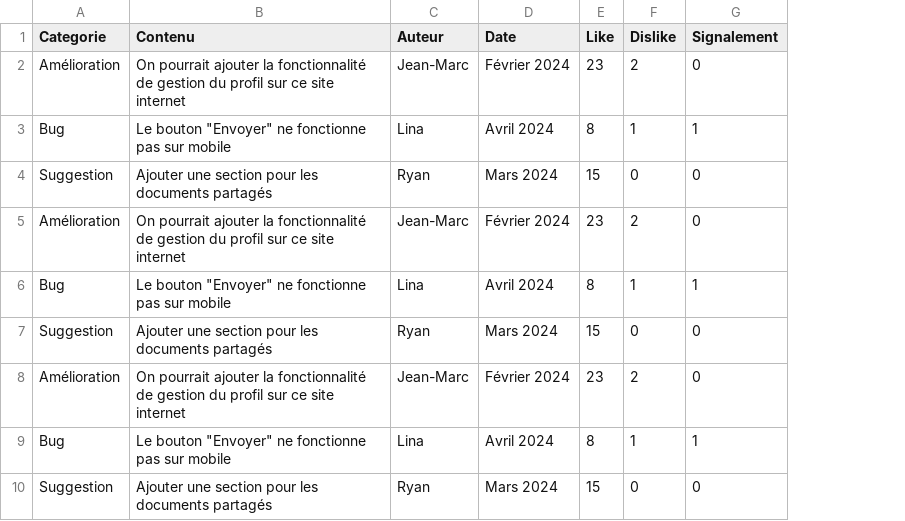
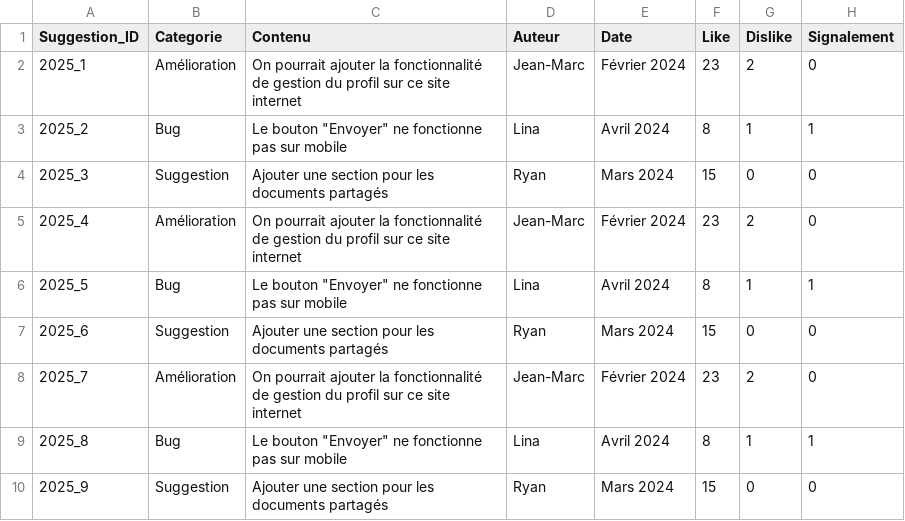
Before and after one commit to Itus19/UNILyse, a CSV file: database/améliorations.csv, drawn as a sheet; the diff names each change by its address in the sheet, - before the commit and + after, or states it on an @@ line.

```diff
--- a/database/améliorations.csv
+++ b/database/améliorations.csv
+column A (Suggestion_ID), rows 2-10: 2025_1 | 2025_2 | 2025_3 | 2025_4 | 2025_5 | 2025_6 | 2025_7 | 2025_8 | 2025_9
```
Also changed, not shown: database/evaluations.csv, 3 other files.
